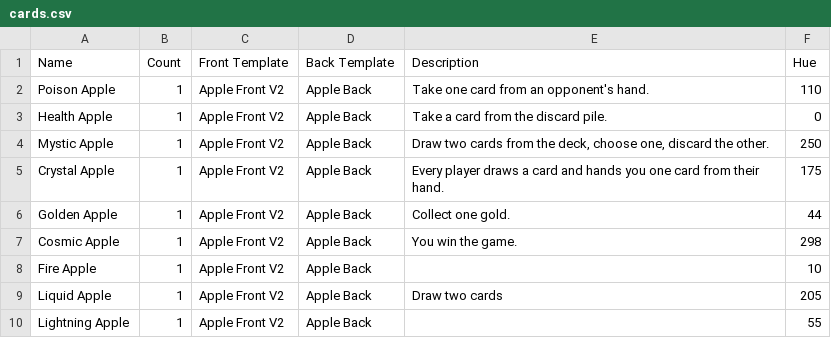
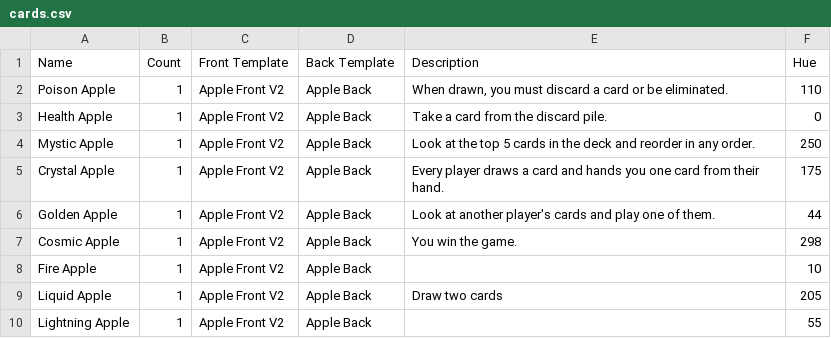
Before and after one commit to oatear/cosmic-apple-game, a CSV file: decks/cosmic-apple-deck/cards.csv, drawn as a sheet.

Commit message:
card effects

```diff
--- a/decks/cosmic-apple-deck/cards.csv
+++ b/decks/cosmic-apple-deck/cards.csv
@@ -1,7 +1,7 @@
 Name,Count,Front Template,Back Template,Description,Hue
-Poison Apple,1,Apple Front V2,Apple Back,Take one card from an opponent's hand.,110
+Poison Apple,1,Apple Front V2,Apple Back,"When drawn, you must discard a card or be eliminated.",110
 Health Apple,1,Apple Front V2,Apple Back,Take a card from the discard pile.,0
-Mystic Apple,1,Apple Front V2,Apple Back,"Draw two cards from the deck, choose one, discard the other.",250
+Mystic Apple,1,Apple Front V2,Apple Back,Look at the top 5 cards in the deck and reorder in any order.,250
 Crystal Apple,1,Apple Front V2,Apple Back,Every player draws a card and hands you one card from their hand.,175
-Golden Apple,1,Apple Front V2,Apple Back,Collect one gold.,44
+Golden Apple,1,Apple Front V2,Apple Back,Look at another player's cards and play one of them.,44
 Cosmic Apple,1,Apple Front V2,Apple Back,You win the game.,298
```
Also changed, not shown: 2 other files.
